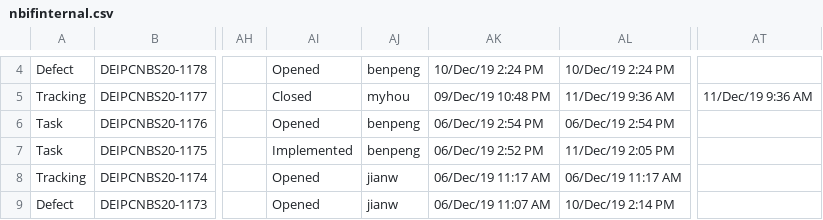
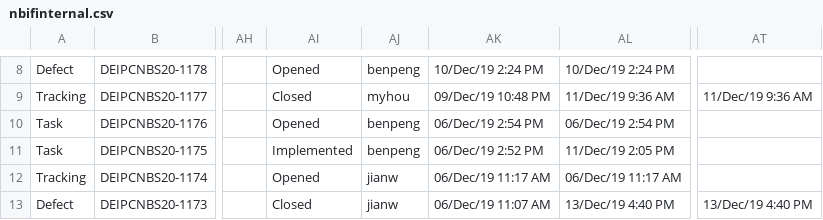
Before and after one commit to pengxu1983/amdnbif, a CSV file: nbif3.0/meta/nbifinternal.csv, drawn as a sheet; only a part is shown, gaps mark what is left out; addresses are those after the commit; the diff covers the shown part only; the diff names each change by its address in the sheet, - before the commit and + after, or states it on an @@ line.

Commit message:
Add files via upload

```diff
--- a/nbif3.0/meta/nbifinternal.csv
+++ b/nbif3.0/meta/nbifinternal.csv
-AI13: Opened
+AI13: Closed
-AL13: 10/Dec/19 2:14 PM
+AL13: 13/Dec/19 4:40 PM
-AT13: (empty)
+AT13: 13/Dec/19 4:40 PM
```
Also changed, not shown: 4 added rows and 67 edited cells elsewhere in this file.
